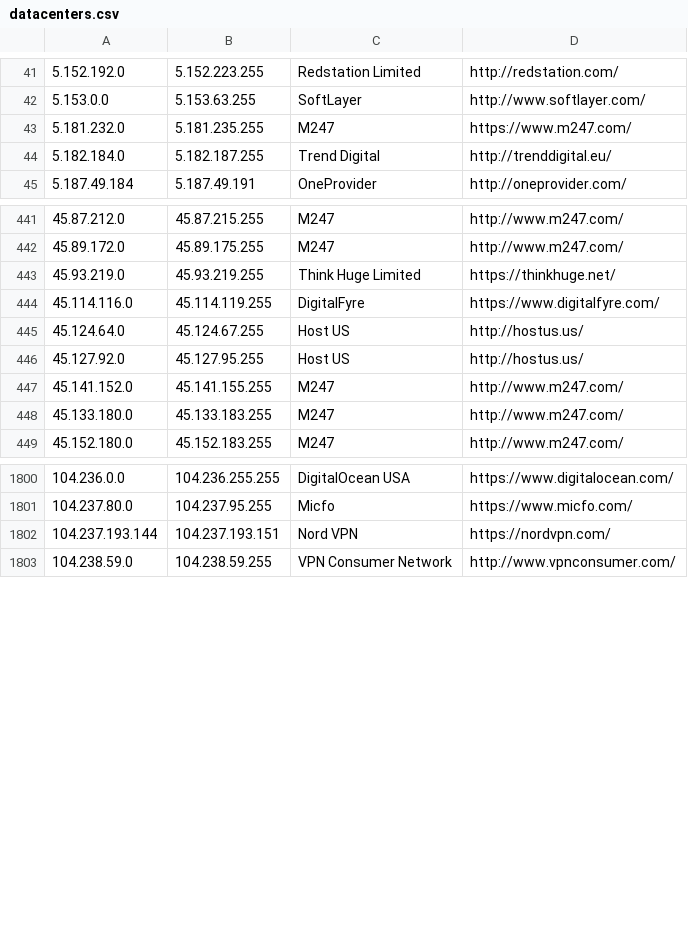
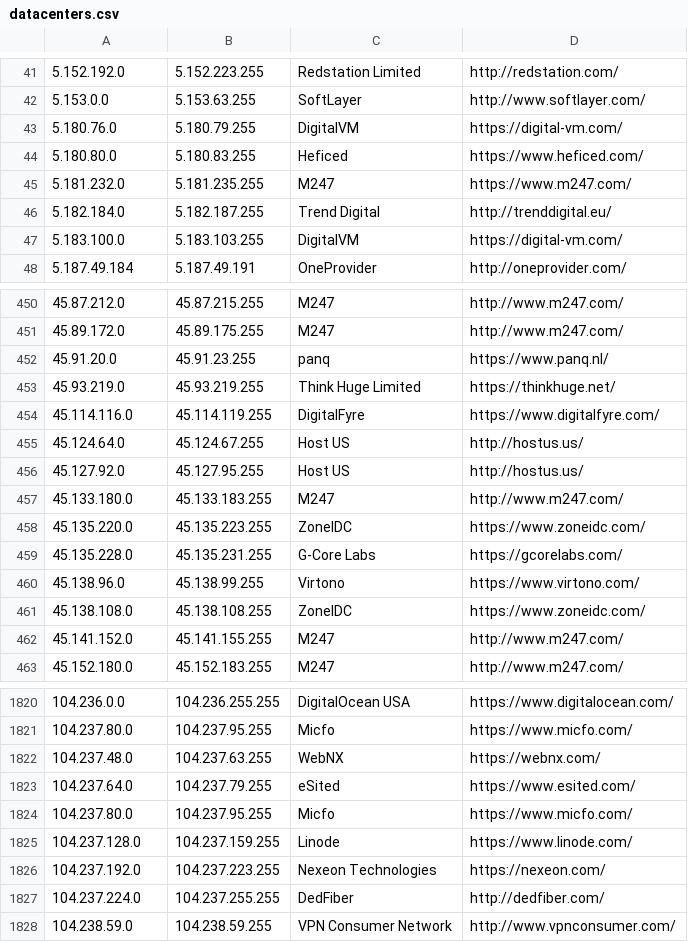
Before and after one commit to aerolution/Bully-Showdown-Server, a CSV file: config/datacenters.csv, drawn as a sheet; only a part is shown, gaps mark what is left out; the diff covers the shown part only.

```diff
--- a/config/datacenters.csv
+++ b/config/datacenters.csv
@@ -42,4 +42,7 @@
 5.153.0.0,5.153.63.255,SoftLayer,http://www.softlayer.com/
+5.180.76.0,5.180.79.255,DigitalVM,https://digital-vm.com/
+5.180.80.0,5.180.83.255,Heficed,https://www.heficed.com/
 5.181.232.0,5.181.235.255,M247,https://www.m247.com/
 5.182.184.0,5.182.187.255,Trend Digital,http://trenddigital.eu/
+5.183.100.0,5.183.103.255,DigitalVM,https://digital-vm.com/
 5.187.49.184,5.187.49.191,OneProvider,http://oneprovider.com/
@@ -442,2 +451,3 @@
 45.89.172.0,45.89.175.255,M247,http://www.m247.com/
+45.91.20.0,45.91.23.255,panq,https://www.panq.nl/
 45.93.219.0,45.93.219.255,Think Huge Limited,https://thinkhuge.net/
@@ -446,4 +456,8 @@
 45.127.92.0,45.127.95.255,Host US,http://hostus.us/
-45.141.152.0,45.141.155.255,M247,http://www.m247.com/
 45.133.180.0,45.133.183.255,M247,http://www.m247.com/
+45.135.220.0,45.135.223.255,ZoneIDC,https://www.zoneidc.com/
+45.135.228.0,45.135.231.255,G-Core Labs,https://gcorelabs.com/
+45.138.96.0,45.138.99.255,Virtono,https://www.virtono.com/
+45.138.108.0,45.138.108.255,ZoneIDC,https://www.zoneidc.com/
+45.141.152.0,45.141.155.255,M247,http://www.m247.com/
 45.152.180.0,45.152.183.255,M247,http://www.m247.com/
@@ -1801,3 +1821,8 @@
 104.237.80.0,104.237.95.255,Micfo,https://www.micfo.com/
-104.237.193.144,104.237.193.151,Nord VPN,https://nordvpn.com/
+104.237.48.0,104.237.63.255,WebNX,https://webnx.com/
+104.237.64.0,104.237.79.255,eSited,https://www.esited.com/
+104.237.80.0,104.237.95.255,Micfo,https://www.micfo.com/
+104.237.128.0,104.237.159.255,Linode,https://www.linode.com/
+104.237.192.0,104.237.223.255,Nexeon Technologies,https://nexeon.com/
+104.237.224.0,104.237.255.255,DedFiber,http://dedfiber.com/
 104.238.59.0,104.238.59.255,VPN Consumer Network,http://www.vpnconsumer.com/
```
Also changed, not shown: 22 added rows and 2 edited cells elsewhere in this file, 12 other files.
